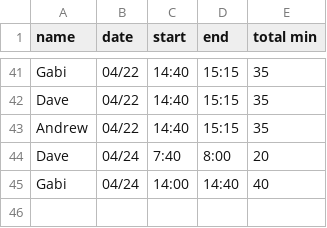
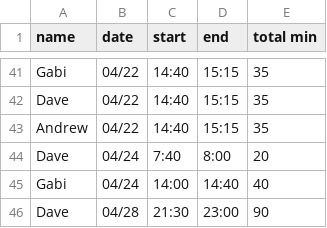
Before and after one commit to dvhar/robot, a CSV file: time.csv, drawn as a sheet; only a part is shown, gaps mark what is left out; the diff names each change by its address in the sheet, - before the commit and + after, or states it on an @@ line.

Commit message:
Update time.csv

```diff
--- a/time.csv
+++ b/time.csv
+row 46: Dave | 04/28 | 21:30 | 23:00 | 90
```
